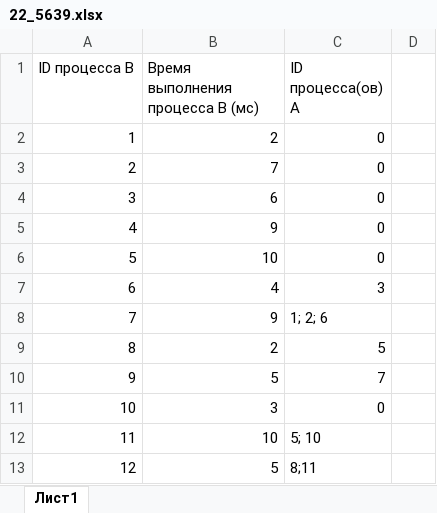
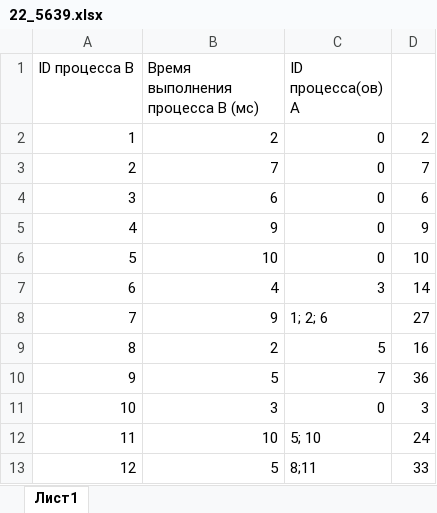
Before and after one commit to mnkhmtv/kege, an Excel workbook: Марат Ишимов1/22_5639.xlsx, sheet Лист1, drawn as a sheet; values as stored, in another font and other column widths than the file's, no borders; the diff names each change by its address in the sheet, - before the commit and + after, or states it on an @@ line.

```diff
--- a/Марат Ишимов1/22_5639.xlsx (sheet Лист1)
+++ b/Марат Ишимов1/22_5639.xlsx (sheet Лист1)
-D2: (empty)
+D2: 2
-D3: (empty)
+D3: 7
-D4: (empty)
+D4: 6
-D5: (empty)
+D5: 9
-D6: (empty)
+D6: 10
-D7: (empty)
+D7: 14
-D8: (empty)
+D8: 27
-D9: (empty)
+D9: 16
-D10: (empty)
+D10: 36
-D11: (empty)
+D11: 3
-D12: (empty)
+D12: 24
-D13: (empty)
+D13: 33
```
Also changed, not shown: 42 other files.
